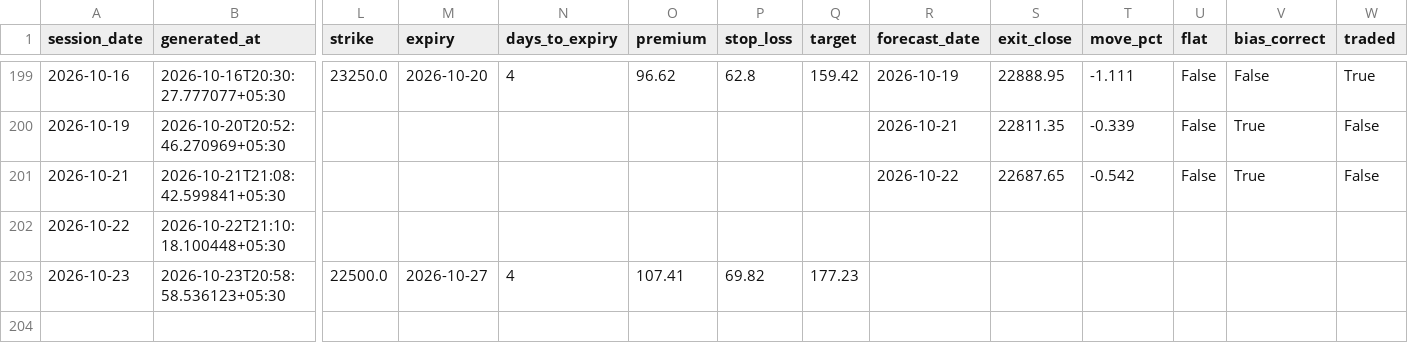
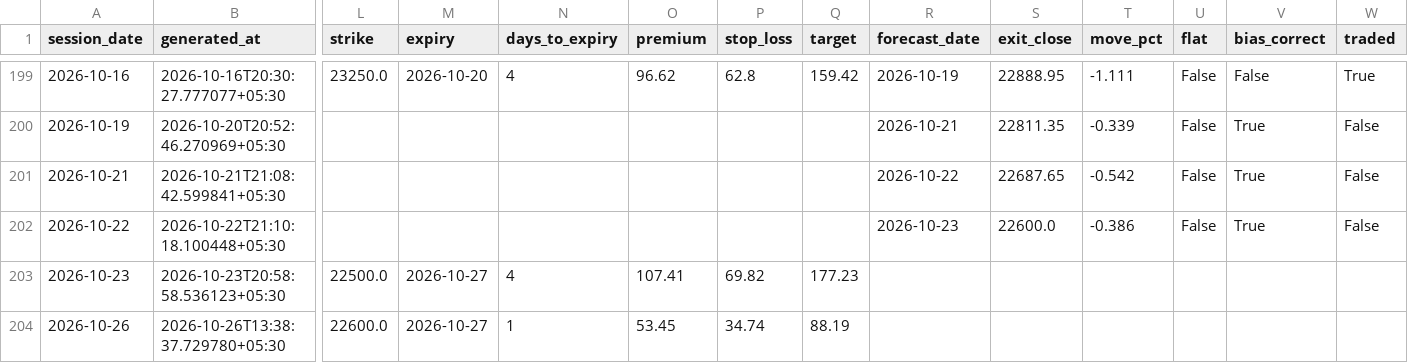
Before and after one commit to ramanauday1561/kite-mcp, a CSV file: docs/data/signals.csv, drawn as a sheet; only a part is shown, gaps mark what is left out; rows hold the shown columns only; the diff names each change by its address in the sheet, - before the commit and + after, or states it on an @@ line.

```diff
--- a/docs/data/signals.csv
+++ b/docs/data/signals.csv
-R202 (forecast_date): (empty)
+R202 (forecast_date): 2026-10-23
-S202 (exit_close): (empty)
+S202 (exit_close): 22600.0
-T202 (move_pct): (empty)
+T202 (move_pct): -0.386
-U202 (flat): (empty)
+U202 (flat): False
-V202 (bias_correct): (empty)
+V202 (bias_correct): True
-W202 (traded): (empty)
+W202 (traded): False
+row 204: 2026-10-26 | 2026-10-26T13:38:37.729780+05:30 | 22600.0 | 2026-10-27 | 1 | 53.45 | 34.74 | 88.19
```
Also changed, not shown: 8 other files.
